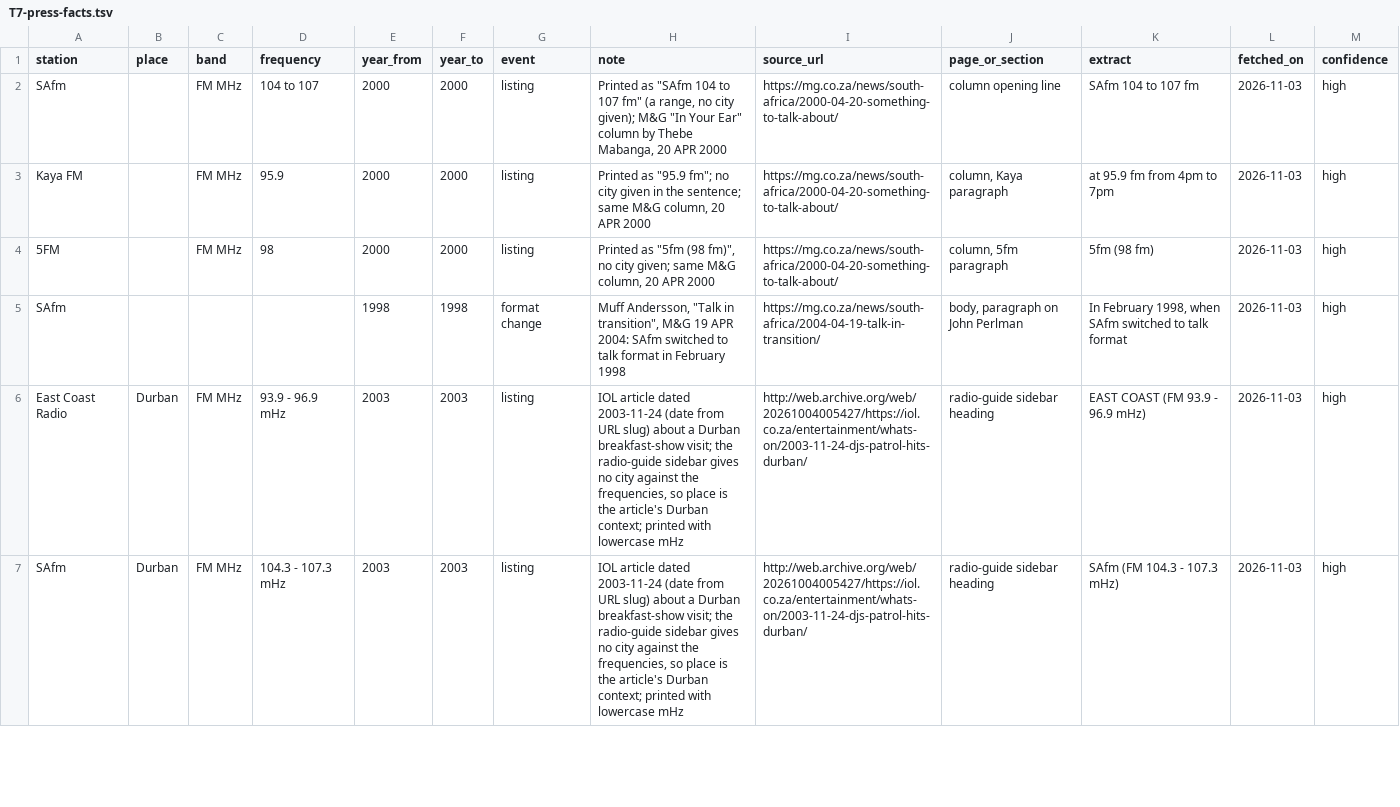
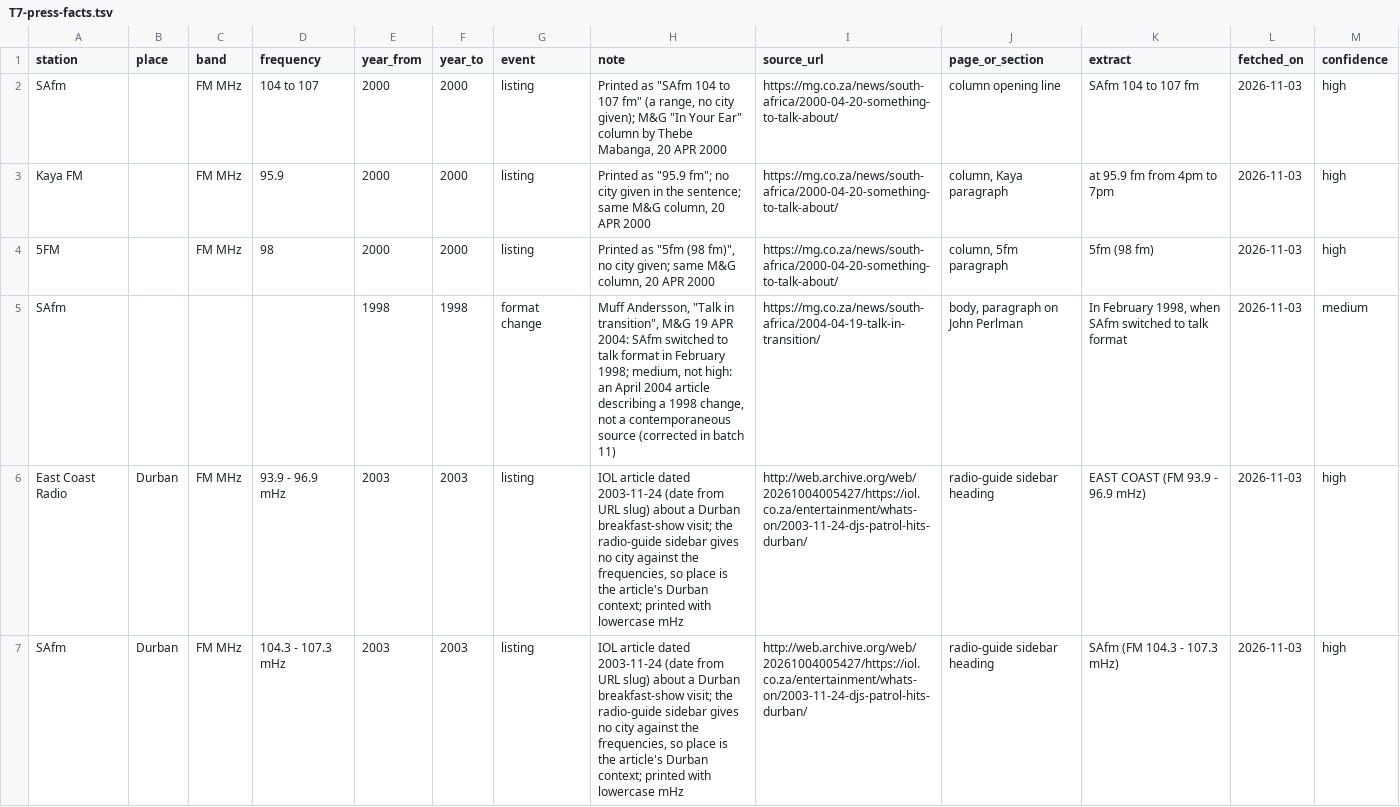
Before and after one commit to drplce/kk, a TSV file: from-local/T7-press-facts.tsv, drawn as a sheet; only a part is shown.

```diff
--- a/from-local/T7-press-facts.tsv
+++ b/from-local/T7-press-facts.tsv
@@ -4,3 +4,3 @@ Kaya FM		FM MHz	95.9	2000	2000	listing	Printed as "95.9 fm"; no city given in th
 5FM		FM MHz	98	2000	2000	listing	Printed as "5fm (98 fm)", no city given; same M&G column, 20 APR 2000	https://mg.co.za/news/south-africa/2000-04-20-something-to-talk-about/	column, 5fm paragraph	"5fm (98 fm)"	2026-11-03	high
-SAfm				1998	1998	format change	Muff Andersson, "Talk in transition", M&G 19 APR 2004: SAfm switched to talk format in February 1998	https://mg.co.za/news/south-africa/2004-04-19-talk-in-transition/	body, paragraph on John Perlman	"In February 1998, when SAfm switched to talk format"	2026-11-03	high
+SAfm				1998	1998	format change	Muff Andersson, "Talk in transition", M&G 19 APR 2004: SAfm switched to talk format in February 1998; medium, not high: an April 2004 article describing a 1998 change, not a contemporaneous source (corrected in batch 11)	https://mg.co.za/news/south-africa/2004-04-19-talk-in-transition/	body, paragraph on John Perlman	"In February 1998, when SAfm switched to talk format"	2026-11-03	medium
 East Coast Radio	Durban	FM MHz	93.9 - 96.9 mHz	2003	2003	listing	IOL article dated 2003-11-24 (date from URL slug) about a Durban breakfast-show visit; the radio-guide sidebar gives no city against the frequencies, so place is the article's Durban context; printed with lowercase mHz	http://web.archive.org/web/20261004005427/https://iol.co.za/entertainment/whats-on/2003-11-24-djs-patrol-hits-durban/	radio-guide sidebar heading	"EAST COAST (FM 93.9 - 96.9 mHz)"	2026-11-03	high
```
Also changed, not shown: from-local/T4-histories.tsv, from-local/T6-wayback-commercial.tsv, 4 other files.
